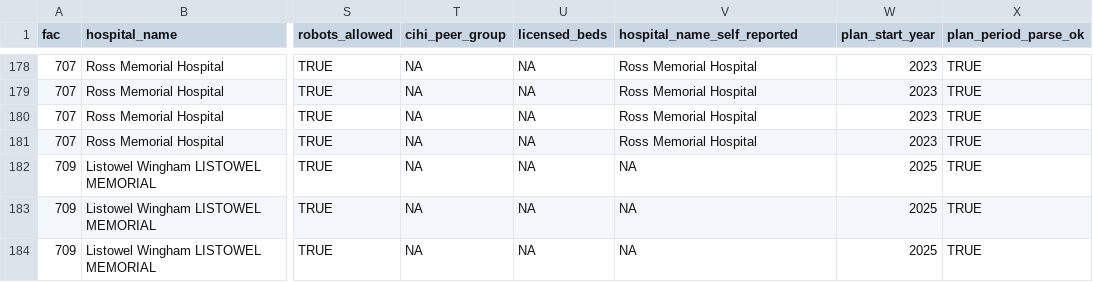
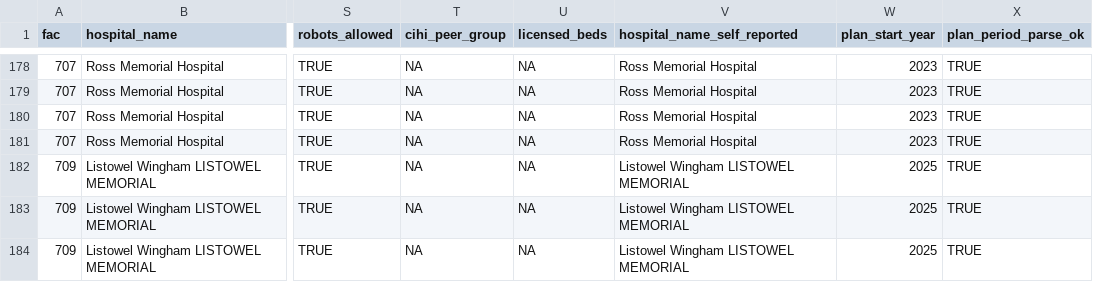
Before and after one commit to lewishooper/HospitalIntelligenceR, a CSV file: analysis/data/strategy_classified.csv, drawn as a sheet; only a part is shown, gaps mark what is left out; the diff covers the shown part only; the diff names each change by its address in the sheet, - before the commit and + after, or states it on an @@ line.

```diff
--- a/analysis/data/strategy_classified.csv
+++ b/analysis/data/strategy_classified.csv
-V182:V184 (hospital_name_self_reported): NA
+V182:V184 (hospital_name_self_reported): Listowel Wingham LISTOWEL MEMORIAL
```
Also changed, not shown: 92 edited cells elsewhere in this file, analysis/data/theme_classifications.csv, analysis/data/theme_classify_api_log.csv, 8 other files.
